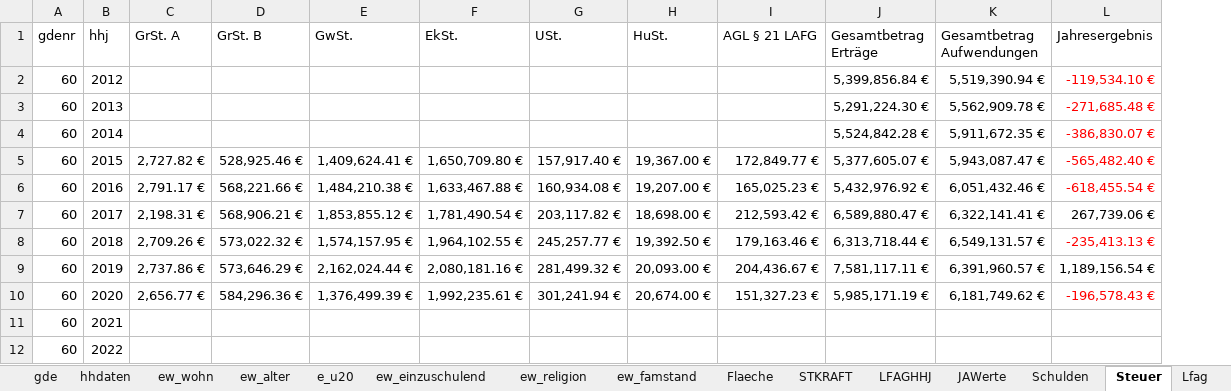
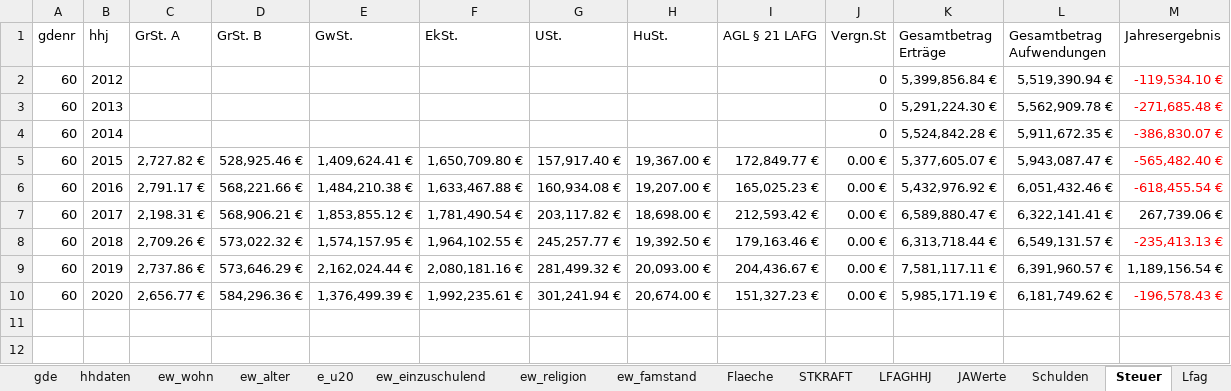
Before and after one commit to HagenderHenker/hhdesk, an Excel workbook: hhdaten/grunddaten.xlsx, sheet Steuer, drawn as a sheet; values as stored, in another font and other column widths than the file's, no borders; removed rows and columns are numbered as before the commit, all else as after; the diff names each change by its address in the sheet, - before the commit and + after, or states it on an @@ line.

```diff
--- a/hhdaten/grunddaten.xlsx (sheet Steuer)
+++ b/hhdaten/grunddaten.xlsx (sheet Steuer)
+column J (Vergn.St), rows 2-10: 0 | 0 | 0 | 0.00 € | 0.00 € | 0.00 € | 0.00 € | 0.00 € | 0.00 €
-row 11: 60 | 2021
-row 12: 60 | 2022
```
Also changed, not shown: 8 other files.
